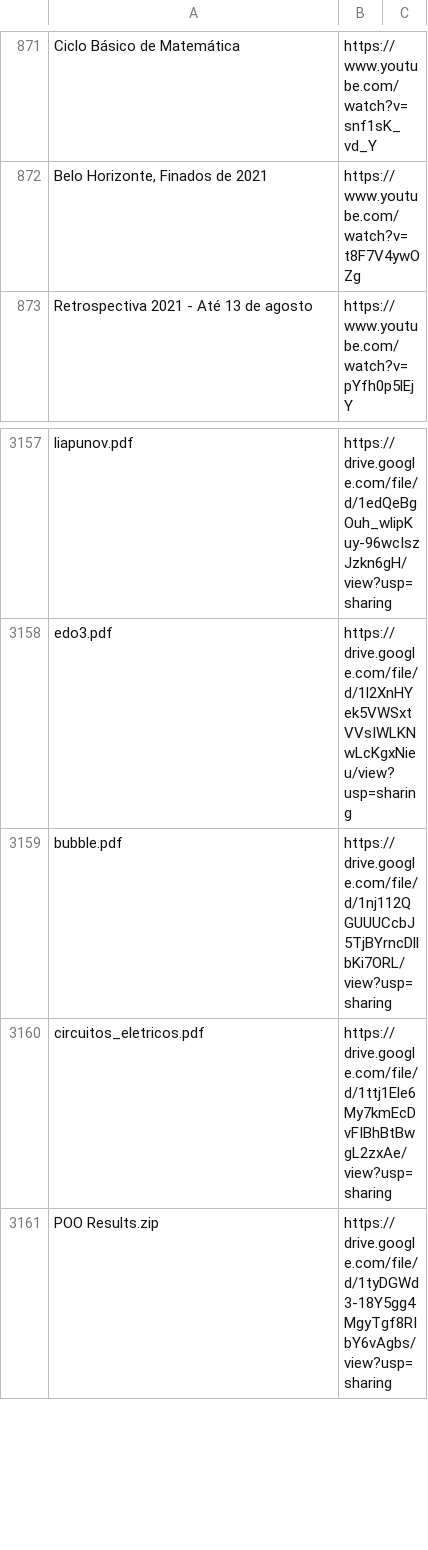
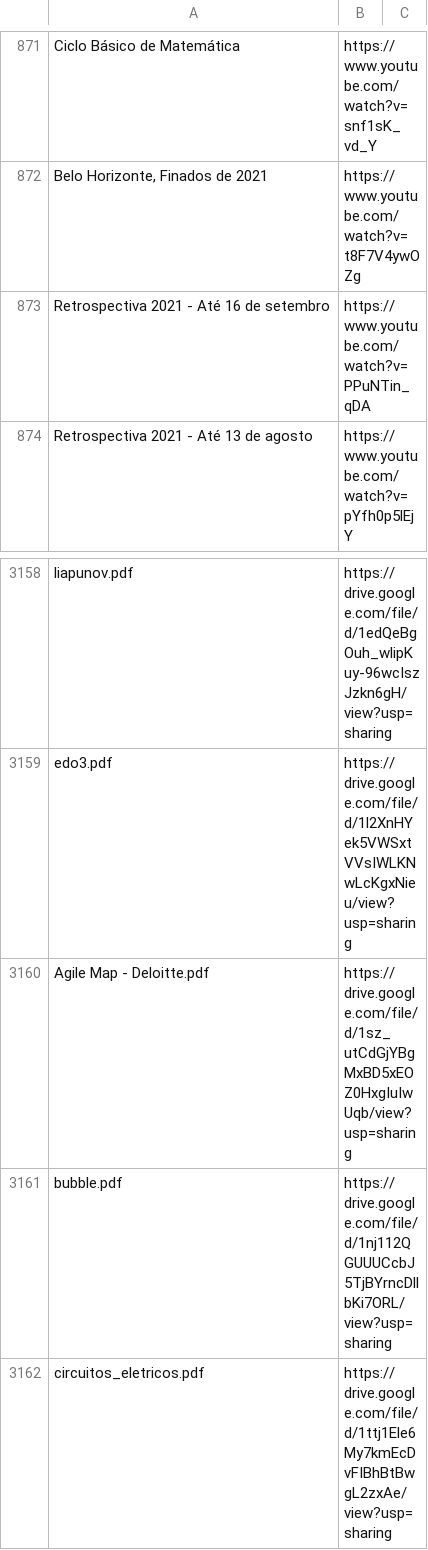
Before and after one commit to boralaemcasa/propagation, a CSV file: Mapa do Site.csv, drawn as a sheet; only a part is shown, gaps mark what is left out; the shorter side is filled out with more unchanged rows; the diff names each change by its address in the sheet, - before the commit and + after, or states it on an @@ line.

```diff
--- a/Mapa do Site.csv
+++ b/Mapa do Site.csv
+row 873: Retrospectiva 2021 - Até 16 de setembro | https://www.youtube.com/watch?v=PPuNTin_qDA
+row 3160: Agile Map - Deloitte.pdf | https://drive.google.com/file/d/1sz_utCdGjYBgMxBD5xEOZ0HxgIuIwUqb/view?usp=sharing
```
Also changed, not shown: 23 other files.
